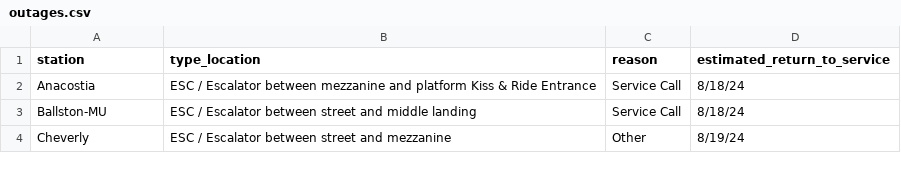
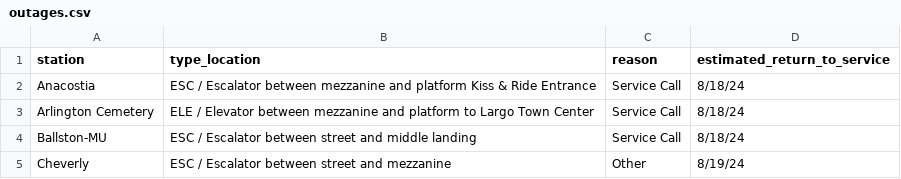
Before and after one commit to erxclau/wmata-elevators-escalators, a CSV file: outages.csv, drawn as a sheet; only a part is shown.

```diff
--- a/outages.csv
+++ b/outages.csv
@@ -2,2 +2,3 @@ station,type_location,reason,estimated_return_to_service
 Anacostia,ESC / Escalator between mezzanine and platform Kiss & Ride Entrance,Service Call,8/18/24
+Arlington Cemetery,ELE / Elevator between mezzanine and platform to Largo Town Center,Service Call,8/18/24
 Ballston-MU,ESC / Escalator between street and middle landing,Service Call,8/18/24
```
